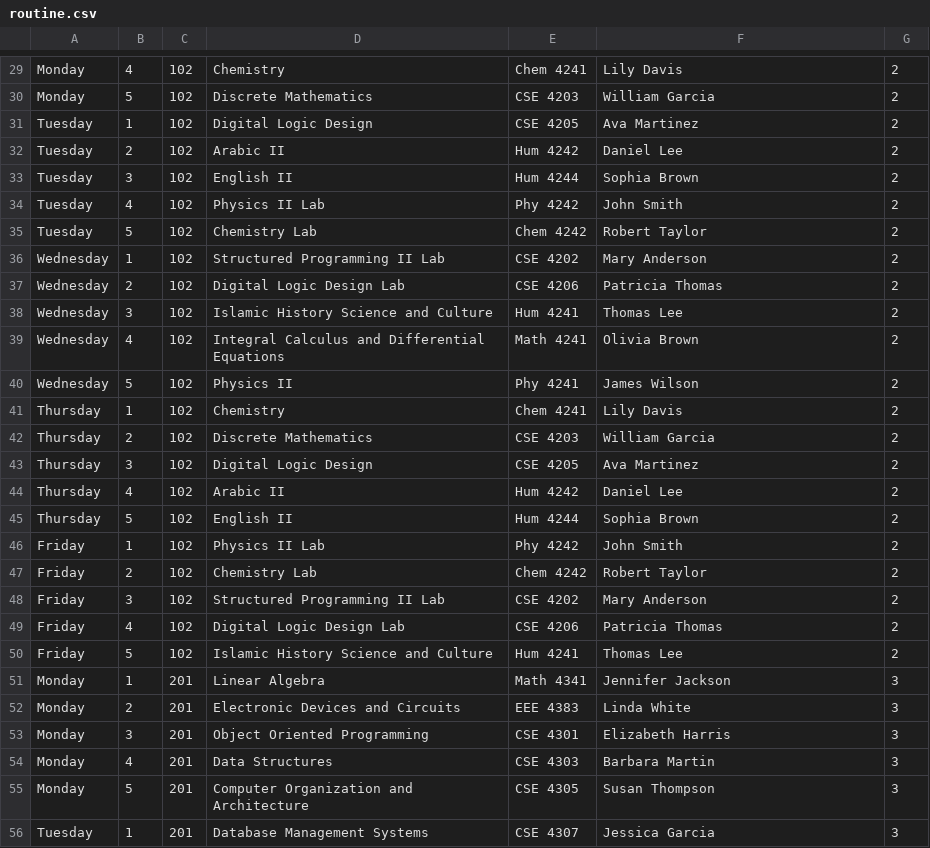
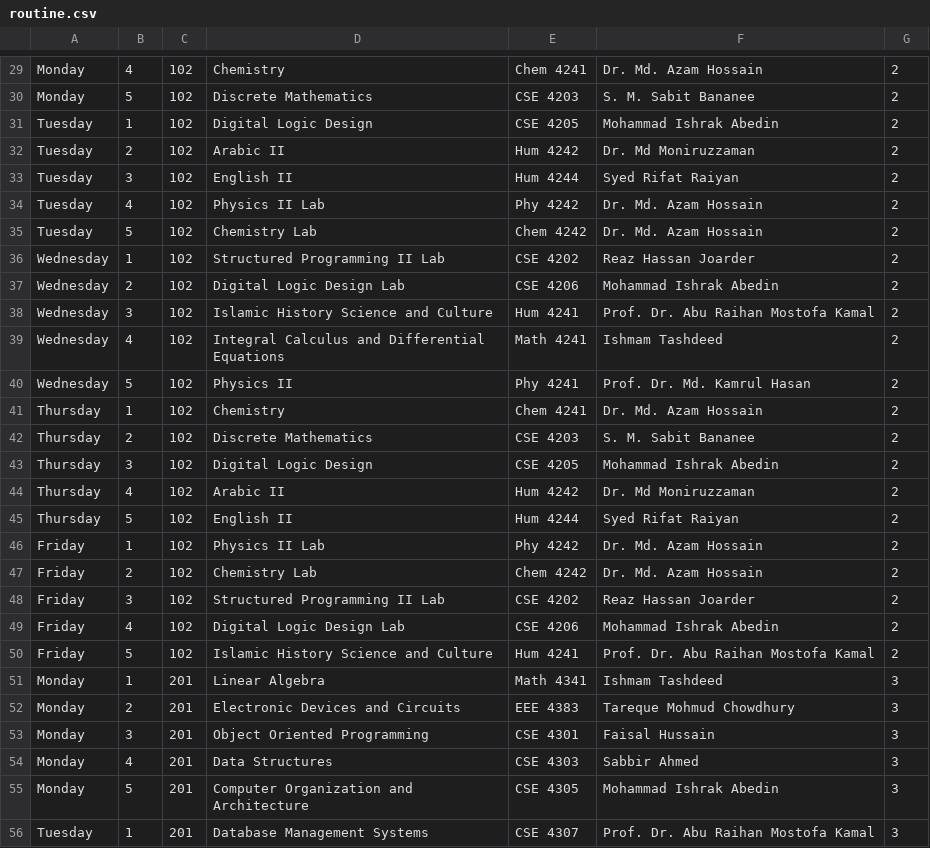
Before and after one commit to SilentCipher-Star/CSE-4302-Project, a CSV file: data/routine.csv, drawn as a sheet; only a part is shown, gaps mark what is left out; the diff covers the shown part only; the diff names each change by its address in the sheet, - before the commit and + after, or states it on an @@ line.

```diff
--- a/data/routine.csv
+++ b/data/routine.csv
-F29: Lily Davis
+F29: Dr. Md. Azam Hossain
-F30: William Garcia
+F30: S. M. Sabit Bananee
-F31: Ava Martinez
+F31: Mohammad Ishrak Abedin
-F32: Daniel Lee
+F32: Dr. Md Moniruzzaman
-F33: Sophia Brown
+F33: Syed Rifat Raiyan
-F34: John Smith
+F34: Dr. Md. Azam Hossain
-F35: Robert Taylor
+F35: Dr. Md. Azam Hossain
-F36: Mary Anderson
+F36: Reaz Hassan Joarder
-F37: Patricia Thomas
+F37: Mohammad Ishrak Abedin
-F38: Thomas Lee
+F38: Prof. Dr. Abu Raihan Mostofa Kamal
-F39: Olivia Brown
+F39: Ishmam Tashdeed
-F40: James Wilson
+F40: Prof. Dr. Md. Kamrul Hasan
-F41: Lily Davis
+F41: Dr. Md. Azam Hossain
-F42: William Garcia
+F42: S. M. Sabit Bananee
-F43: Ava Martinez
+F43: Mohammad Ishrak Abedin
-F44: Daniel Lee
+F44: Dr. Md Moniruzzaman
-F45: Sophia Brown
+F45: Syed Rifat Raiyan
-F46: John Smith
+F46: Dr. Md. Azam Hossain
-F47: Robert Taylor
+F47: Dr. Md. Azam Hossain
-F48: Mary Anderson
+F48: Reaz Hassan Joarder
-F49: Patricia Thomas
+F49: Mohammad Ishrak Abedin
-F50: Thomas Lee
+F50: Prof. Dr. Abu Raihan Mostofa Kamal
-F51: Jennifer Jackson
+F51: Ishmam Tashdeed
-F52: Linda White
+F52: Tareque Mohmud Chowdhury
-F53: Elizabeth Harris
+F53: Faisal Hussain
-F54: Barbara Martin
+F54: Sabbir Ahmed
-F55: Susan Thompson
+F55: Mohammad Ishrak Abedin
-F56: Jessica Garcia
+F56: Prof. Dr. Abu Raihan Mostofa Kamal
```
Also changed, not shown: 172 edited cells elsewhere in this file, data/students.csv, 1 other file.
